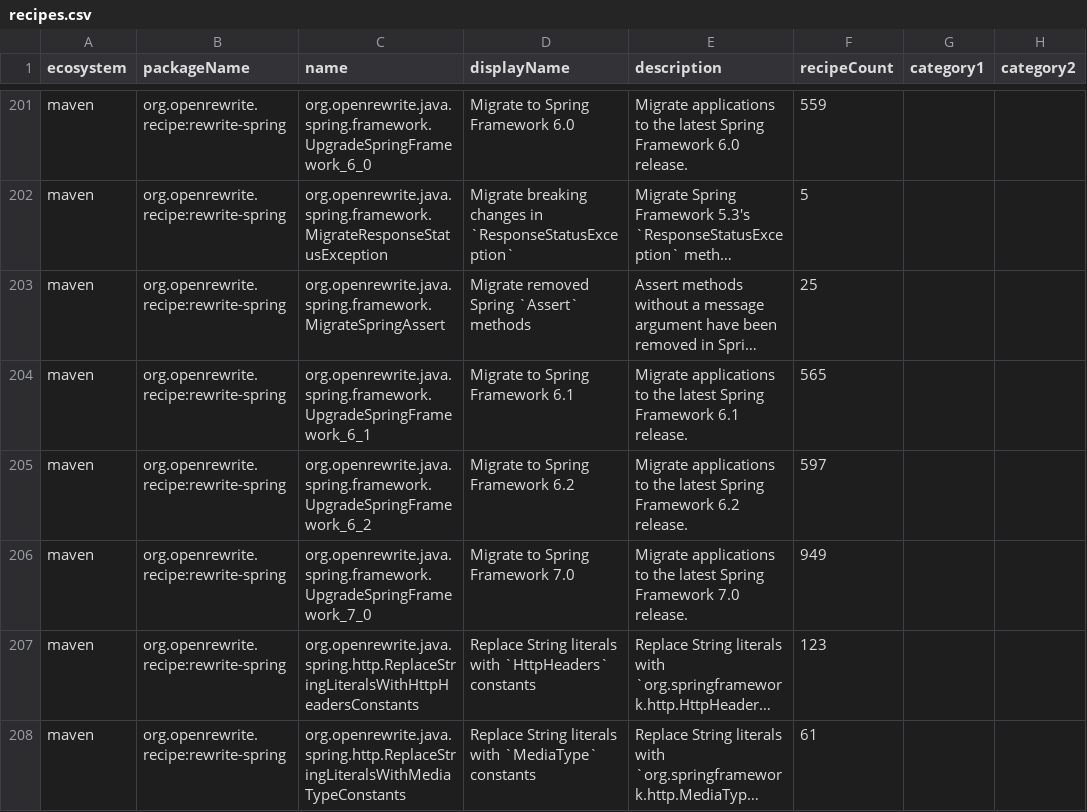
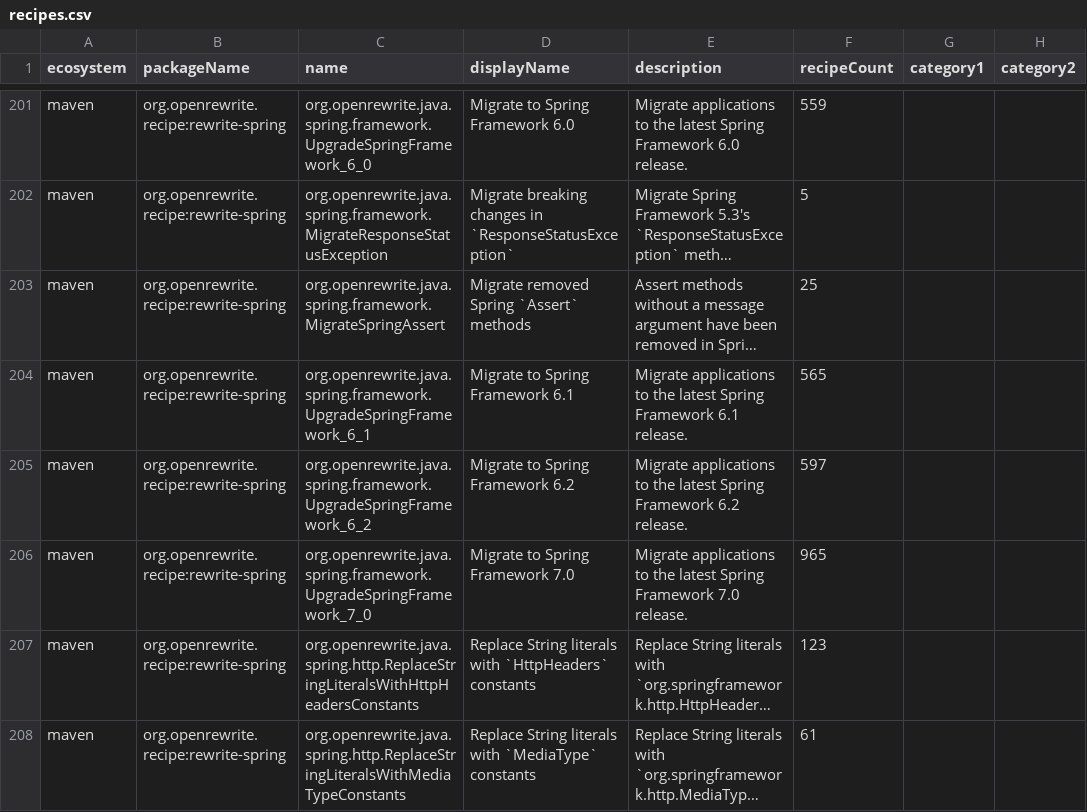
Before and after one commit to openrewrite/rewrite-spring, a CSV file: src/main/resources/META-INF/rewrite/recipes.csv, drawn as a sheet; only a part is shown, gaps mark what is left out; long unchanged cells end in …; the diff covers the shown part only; the diff names each change by its address in the sheet, - before the commit and + after, or states it on an @@ line.

```diff
--- a/src/main/resources/META-INF/rewrite/recipes.csv
+++ b/src/main/resources/META-INF/rewrite/recipes.csv
-F206 (recipeCount): 949
+F206 (recipeCount): 965
```
Also changed, not shown: 1 added row and 1 edited cell elsewhere in this file, 7 other files.
